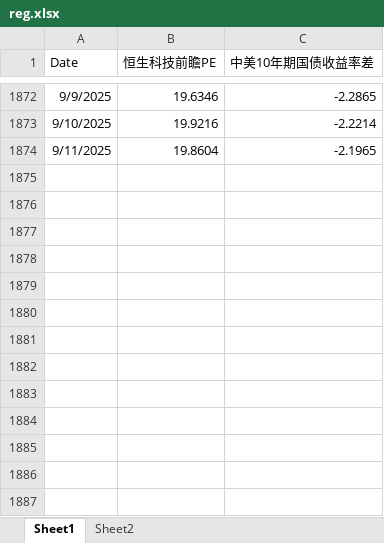
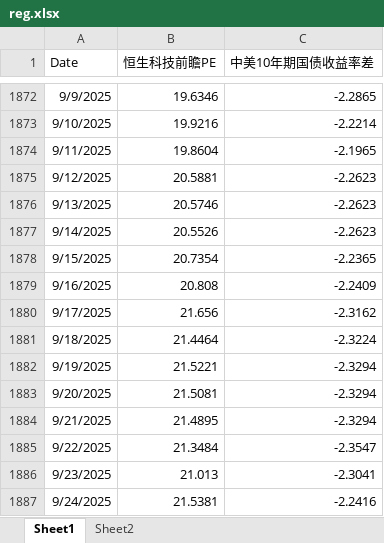
Before and after one commit to johns0nj/EU, an Excel workbook: BOND_EQT/reg.xlsx, sheet Sheet1, drawn as a sheet; only a part is shown, gaps mark what is left out; values as stored, in another font and other column widths than the file's, no borders; the diff names each change by its address in the sheet, - before the commit and + after, or states it on an @@ line.

```diff
--- a/BOND_EQT/reg.xlsx (sheet Sheet1)
+++ b/BOND_EQT/reg.xlsx (sheet Sheet1)
+row 1875: 9/12/2025 | 20.5881 | -2.2623
+row 1876: 9/13/2025 | 20.5746 | -2.2623
+row 1877: 9/14/2025 | 20.5526 | -2.2623
+row 1878: 9/15/2025 | 20.7354 | -2.2365
+row 1879: 9/16/2025 | 20.808 | -2.2409
+row 1880: 9/17/2025 | 21.656 | -2.3162
+row 1881: 9/18/2025 | 21.4464 | -2.3224
+row 1882: 9/19/2025 | 21.5221 | -2.3294
+row 1883: 9/20/2025 | 21.5081 | -2.3294
+row 1884: 9/21/2025 | 21.4895 | -2.3294
+row 1885: 9/22/2025 | 21.3484 | -2.3547
+row 1886: 9/23/2025 | 21.013 | -2.3041
+row 1887: 9/24/2025 | 21.5381 | -2.2416
```
Also changed, not shown: sheet Sheet2, hidden cells, 3 other files.
